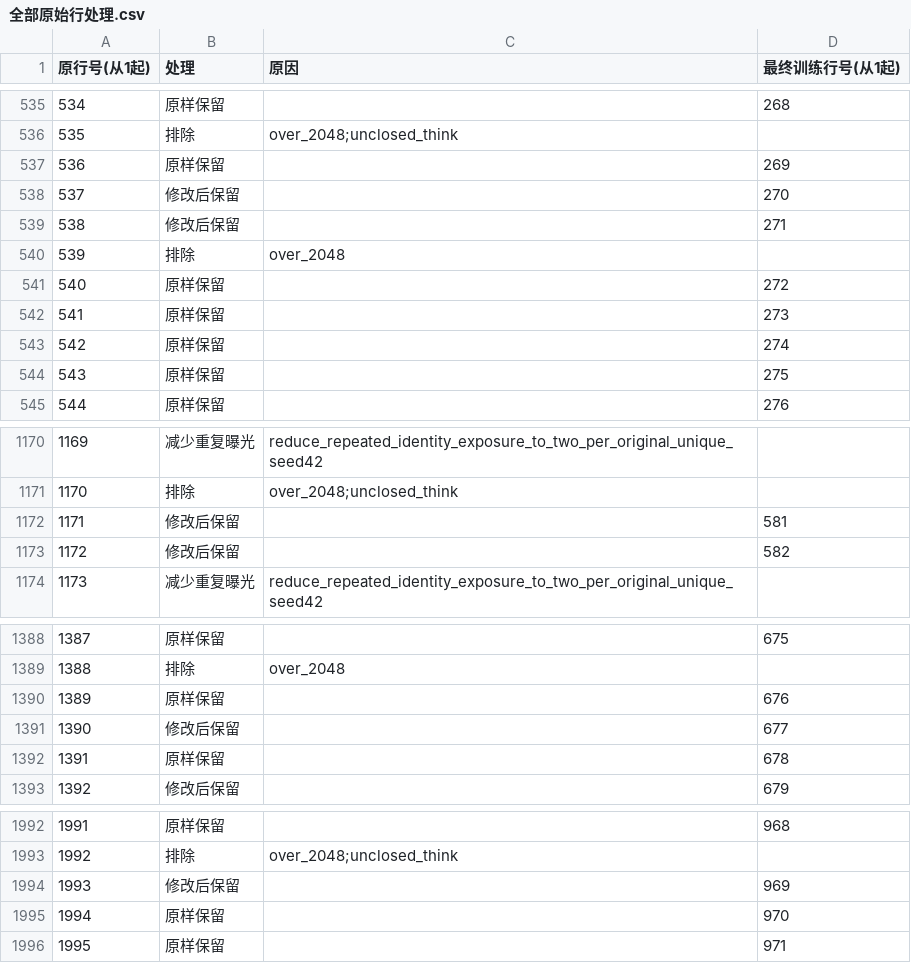
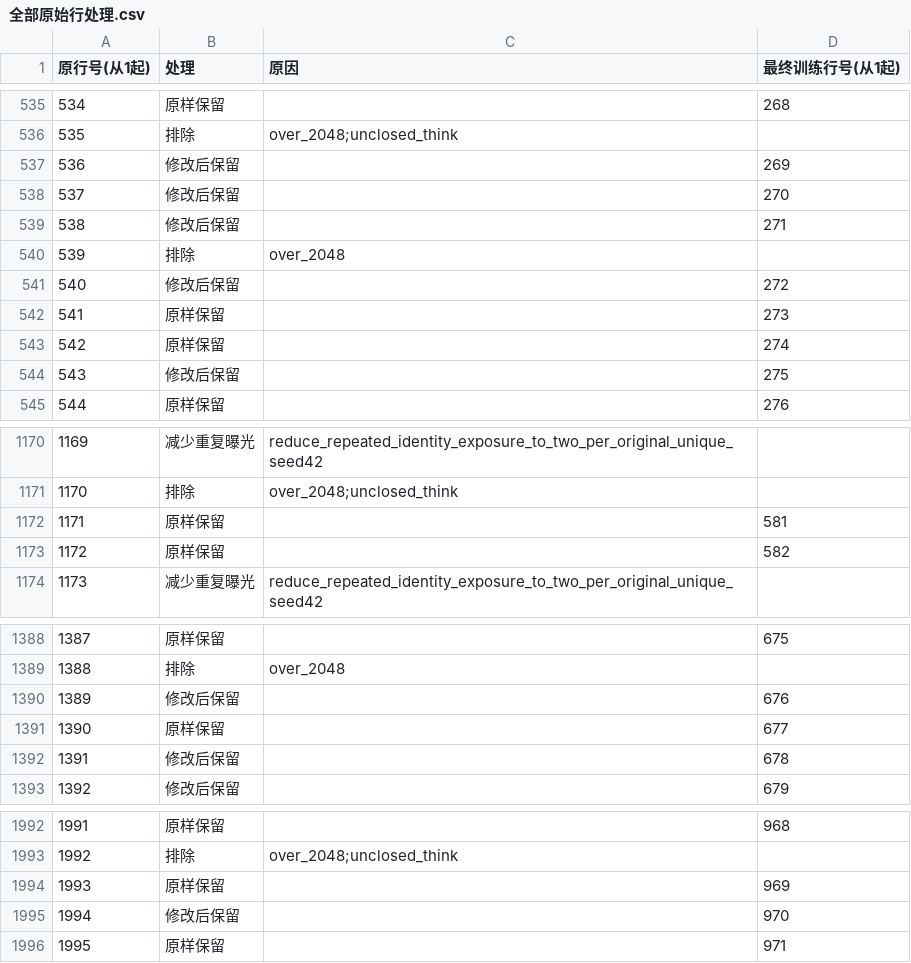
Before and after one commit to yuhuan0669/t008-qwen3-sft, a CSV file: stage1/review/全部原始行处理.csv, drawn as a sheet; only a part is shown, gaps mark what is left out; the diff covers the shown part only.

```diff
--- a/stage1/review/全部原始行处理.csv
+++ b/stage1/review/全部原始行处理.csv
@@ -536,3 +536,3 @@
 535,排除,over_2048;unclosed_think ,
-536,原样保留,,269
+536,修改后保留,,269
 537,修改后保留,,270
@@ -540,6 +540,6 @@
 539,排除,over_2048 ,
-540,原样保留,,272
+540,修改后保留,,272
 541,原样保留,,273
 542,原样保留,,274
-543,原样保留,,275
+543,修改后保留,,275
 544,原样保留,,276
@@ -1171,4 +1171,4 @@
 1170,排除,over_2048;unclosed_think ,
-1171,修改后保留,,581
-1172,修改后保留,,582
+1171,原样保留,,581
+1172,原样保留,,582
 1173,减少重复曝光,reduce_repeated_identity_exposure_to_two_per_original_unique_seed42,
@@ -1389,5 +1389,5 @@
 1388,排除,over_2048 ,
-1389,原样保留,,676
-1390,修改后保留,,677
-1391,原样保留,,678
+1389,修改后保留,,676
+1390,原样保留,,677
+1391,修改后保留,,678
 1392,修改后保留,,679
@@ -1993,4 +1993,4 @@
 1992,排除,over_2048;unclosed_think ,
-1993,修改后保留,,969
-1994,原样保留,,970
+1993,原样保留,,969
+1994,修改后保留,,970
 1995,原样保留,,971
```
Also changed, not shown: 30 edited cells elsewhere in this file, stage1/review/修改对照.csv, 38 other files.
